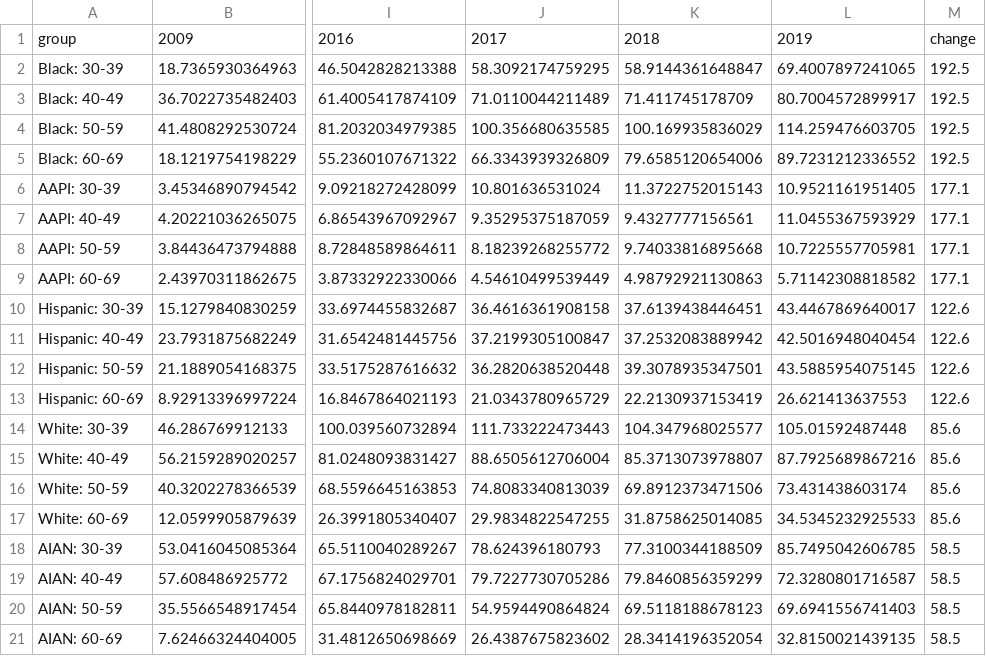
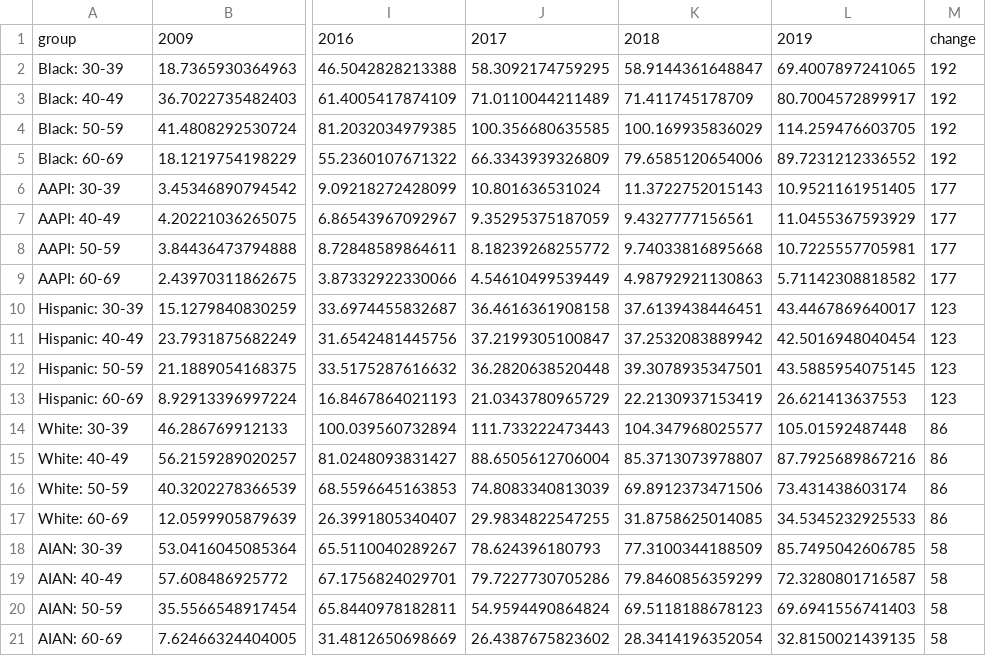
Before and after one commit to 6859-sp21/a4-deaths-of-despair, a CSV file: Poisoning_RaceAndAge.csv, drawn as a sheet; only a part is shown, gaps mark what is left out; the diff names each change by its address in the sheet, - before the commit and + after, or states it on an @@ line.

```diff
--- a/Poisoning_RaceAndAge.csv
+++ b/Poisoning_RaceAndAge.csv
-M2:M5: 192.5
+M2:M5: 192
-M6:M9: 177.1
+M6:M9: 177
-M10:M13: 122.6
+M10:M13: 123
-M14:M17: 85.6
+M14:M17: 86
-M18:M21: 58.5
+M18:M21: 58
```
Also changed, not shown: DOD_RaceAndAge.csv, Liver_RaceAndAge.csv, 4 other files.
